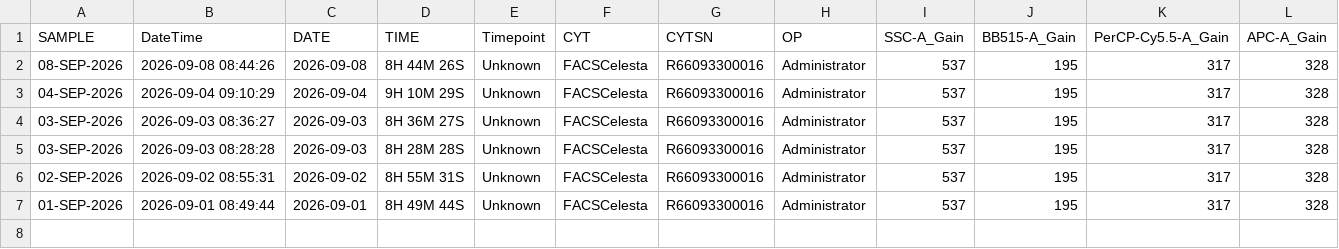
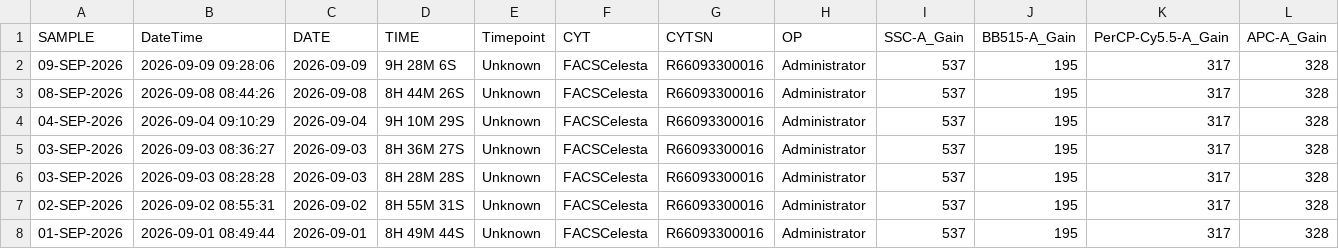
Before and after one commit to ncolven/InstrumentQC, a CSV file: data/Celesta-2/Archive/HolisticDataCelesta-2.csv, drawn as a sheet; only a part is shown; rows hold the shown columns only; the diff names each change by its address in the sheet, - before the commit and + after, or states it on an @@ line.

Commit message:
Update for Celesta-2 on 2026-09-09

```diff
--- a/data/Celesta-2/Archive/HolisticDataCelesta-2.csv
+++ b/data/Celesta-2/Archive/HolisticDataCelesta-2.csv
+row 2: 09-SEP-2026 | 2026-09-09 09:28:06 | 2026-09-09 | 9H 28M 6S | Unknown | FACSCelesta | R66093300016 | Administrator | 537 | 195 | 317 | 328
```
